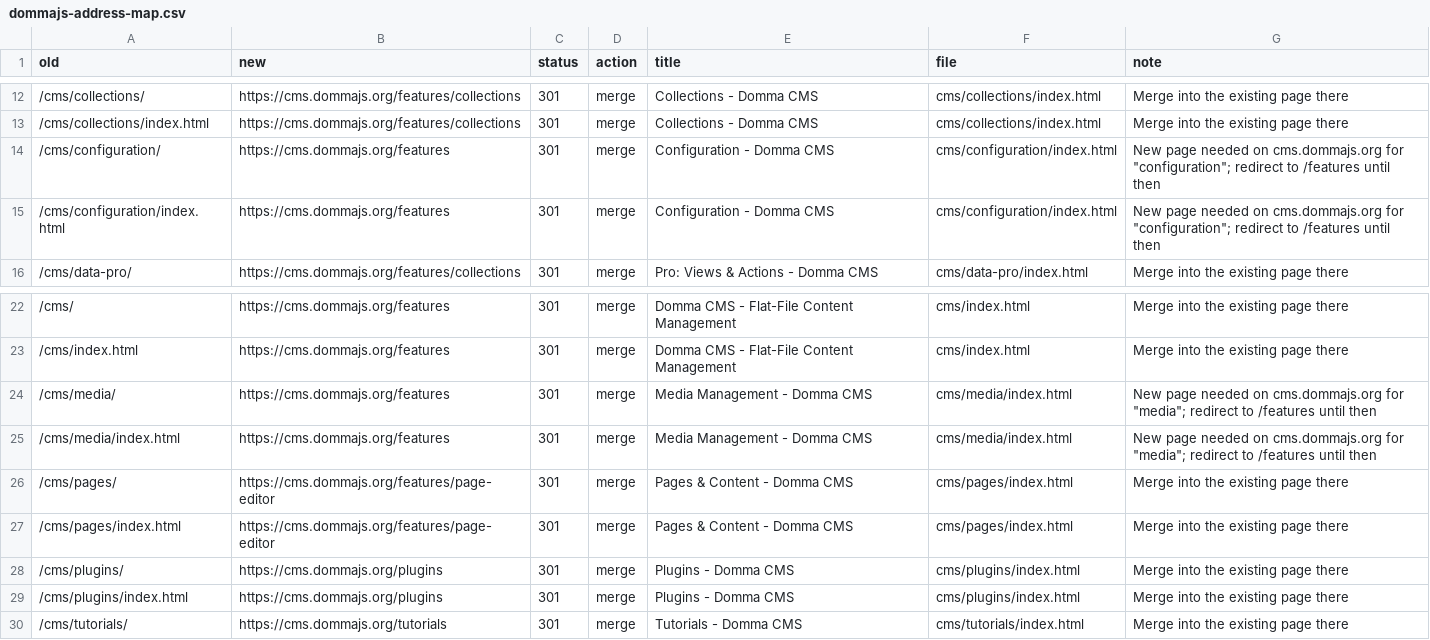
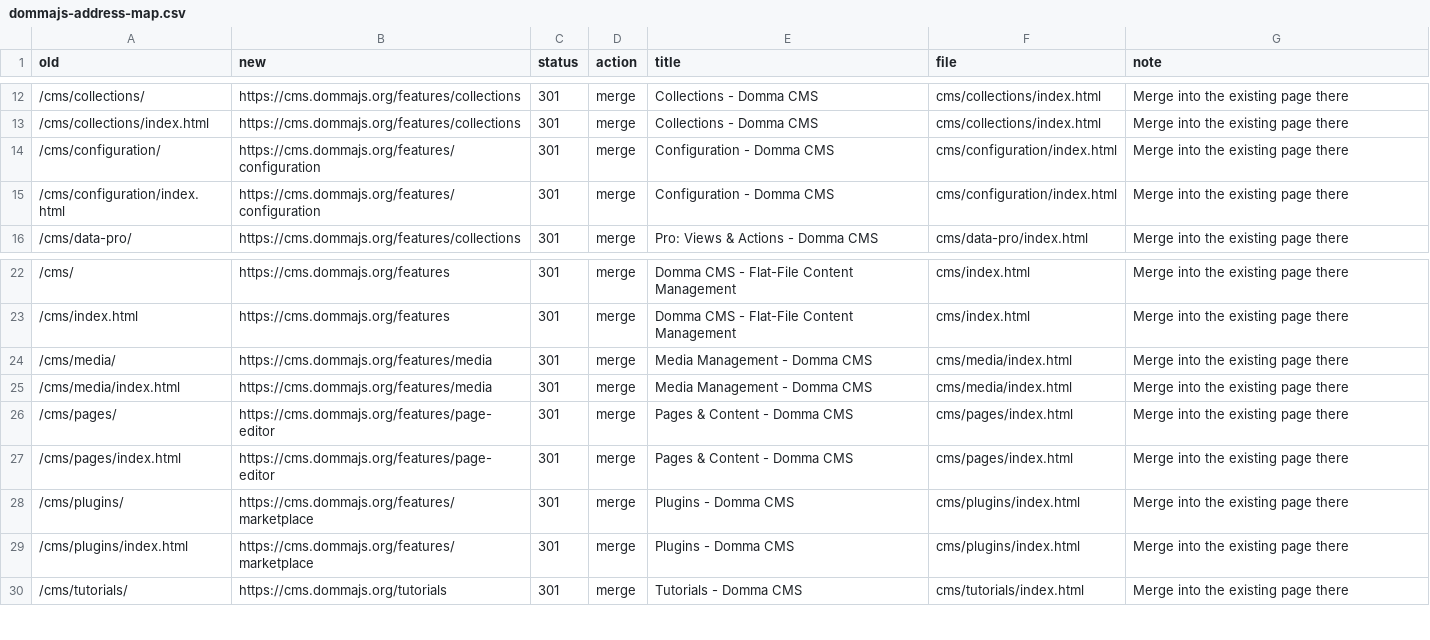
Before and after one commit to pinpointzero73/domma, a CSV file: docs/plans/dommajs-address-map.csv, drawn as a sheet; only a part is shown, gaps mark what is left out.

Commit message:
chore(site): phase 6 - the old CMS docs redirect to their new cms.dommajs.org pages

```diff
--- a/docs/plans/dommajs-address-map.csv
+++ b/docs/plans/dommajs-address-map.csv
@@ -13,4 +13,4 @@ old,new,status,action,title,file,note
 /cms/collections/index.html,https://cms.dommajs.org/features/collections,301,merge,Collections - Domma CMS,cms/collections/index.html,Merge into the existing page there
-/cms/configuration/,https://cms.dommajs.org/features,301,merge,Configuration - Domma CMS,cms/configuration/index.html,"New page needed on cms.dommajs.org for ""configuration""; redirect to /features until then"
-/cms/configuration/index.html,https://cms.dommajs.org/features,301,merge,Configuration - Domma CMS,cms/configuration/index.html,"New page needed on cms.dommajs.org for ""configuration""; redirect to /features until then"
+/cms/configuration/,https://cms.dommajs.org/features/configuration,301,merge,Configuration - Domma CMS,cms/configuration/index.html,Merge into the existing page there
+/cms/configuration/index.html,https://cms.dommajs.org/features/configuration,301,merge,Configuration - Domma CMS,cms/configuration/index.html,Merge into the existing page there
 /cms/data-pro/,https://cms.dommajs.org/features/collections,301,merge,Pro: Views & Actions - Domma CMS,cms/data-pro/index.html,Merge into the existing page there
@@ -23,8 +23,8 @@ old,new,status,action,title,file,note
 /cms/index.html,https://cms.dommajs.org/features,301,merge,Domma CMS - Flat-File Content Management,cms/index.html,Merge into the existing page there
-/cms/media/,https://cms.dommajs.org/features,301,merge,Media Management - Domma CMS,cms/media/index.html,"New page needed on cms.dommajs.org for ""media""; redirect to /features until then"
-/cms/media/index.html,https://cms.dommajs.org/features,301,merge,Media Management - Domma CMS,cms/media/index.html,"New page needed on cms.dommajs.org for ""media""; redirect to /features until then"
+/cms/media/,https://cms.dommajs.org/features/media,301,merge,Media Management - Domma CMS,cms/media/index.html,Merge into the existing page there
+/cms/media/index.html,https://cms.dommajs.org/features/media,301,merge,Media Management - Domma CMS,cms/media/index.html,Merge into the existing page there
 /cms/pages/,https://cms.dommajs.org/features/page-editor,301,merge,Pages & Content - Domma CMS,cms/pages/index.html,Merge into the existing page there
 /cms/pages/index.html,https://cms.dommajs.org/features/page-editor,301,merge,Pages & Content - Domma CMS,cms/pages/index.html,Merge into the existing page there
-/cms/plugins/,https://cms.dommajs.org/plugins,301,merge,Plugins - Domma CMS,cms/plugins/index.html,Merge into the existing page there
-/cms/plugins/index.html,https://cms.dommajs.org/plugins,301,merge,Plugins - Domma CMS,cms/plugins/index.html,Merge into the existing page there
+/cms/plugins/,https://cms.dommajs.org/features/marketplace,301,merge,Plugins - Domma CMS,cms/plugins/index.html,Merge into the existing page there
+/cms/plugins/index.html,https://cms.dommajs.org/features/marketplace,301,merge,Plugins - Domma CMS,cms/plugins/index.html,Merge into the existing page there
 /cms/tutorials/,https://cms.dommajs.org/tutorials,301,merge,Tutorials - Domma CMS,cms/tutorials/index.html,Merge into the existing page there
```
Also changed, not shown: 3 other files.
